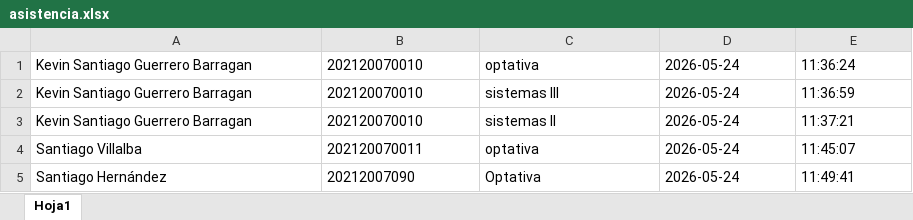
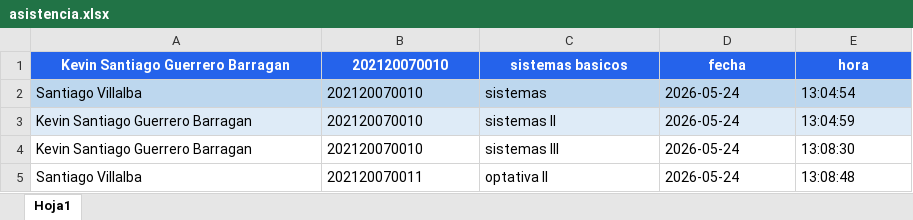
Before and after one commit to santiagoGuerrero19/sistema-Asistencia-QR, an Excel workbook: asistencia.xlsx, sheet Hoja1, drawn as a sheet; values as stored, in another font and other column widths than the file's, no borders; table styles not drawn; removed rows and columns are numbered as before the commit, all else as after; the diff names each change by its address in the sheet, - before the commit and + after, or states it on an @@ line.

```diff
--- a/asistencia.xlsx (sheet Hoja1)
+++ b/asistencia.xlsx (sheet Hoja1)
@@ A1:E1 fill: none → #2563EB, bold: off → on, text colour: black → #FFFFFF, alignment: left → center @@
-C1: optativa
+C1: sistemas basicos
-D1: 2026-05-24
+D1: fecha
-E1: 11:36:24
+E1: hora
+row 2: Santiago Villalba | 202120070010 | sistemas | 2026-05-24 | 13:04:54
-A3:E3 fill: none
+A3:E3 fill: #DEEBF7
-C3: sistemas III
+C3: sistemas II
-E3: 11:36:59
+E3: 13:04:59
-C4: sistemas II
+C4: sistemas III
-E4: 11:37:21
+E4: 13:08:30
-C5: optativa
+C5: optativa II
-E5: 11:45:07
+E5: 13:08:48
-row 5: Santiago Hernández | 20212007090 | Optativa | 2026-05-24 | 11:49:41
```
Also changed, not shown: 6 other files.
